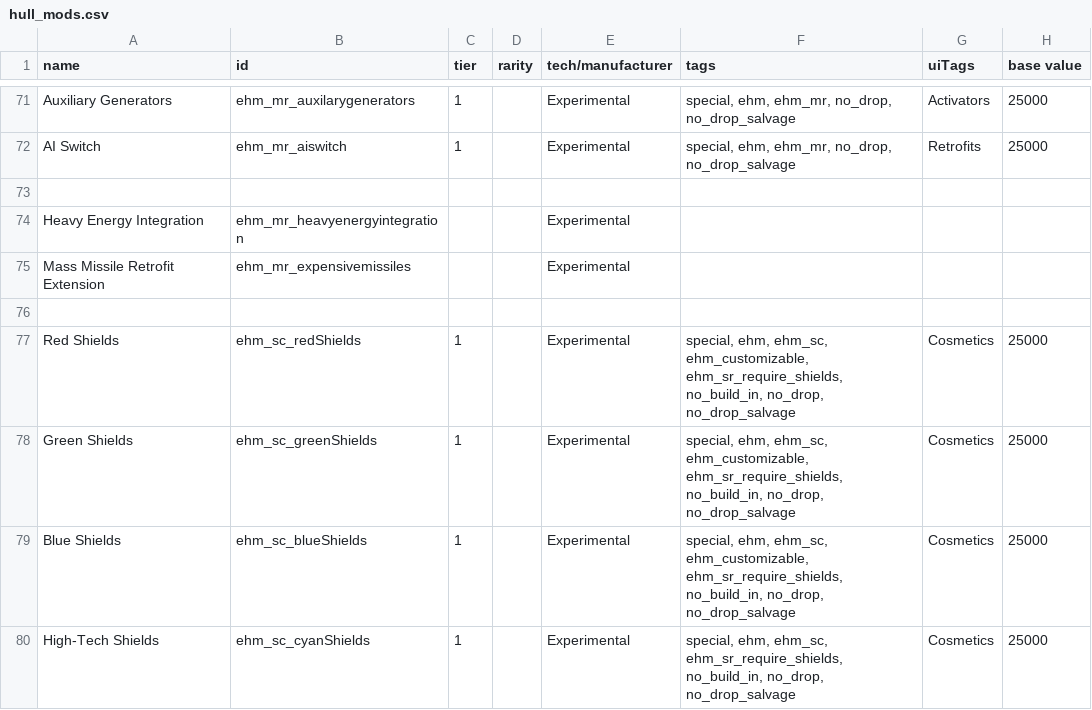
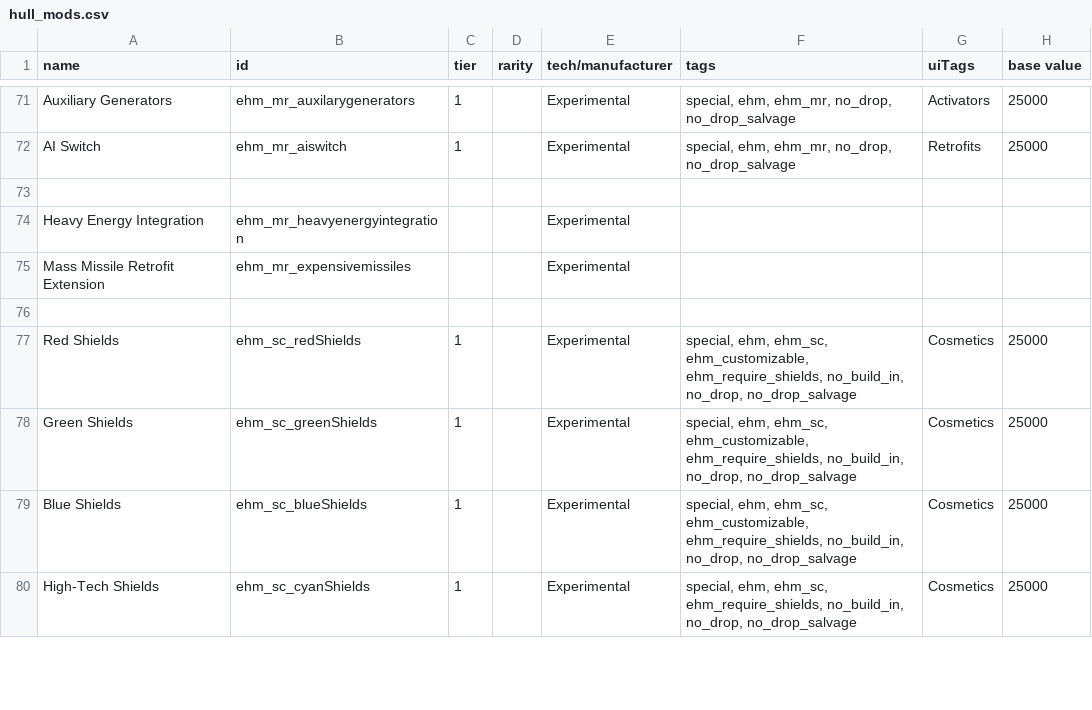
Before and after one commit to lyravega/lyr_ehm, a CSV file: data/hullmods/hull_mods.csv, drawn as a sheet; only a part is shown, gaps mark what is left out; the diff covers the shown part only; the diff names each change by its address in the sheet, - before the commit and + after, or states it on an @@ line.

```diff
--- a/data/hullmods/hull_mods.csv
+++ b/data/hullmods/hull_mods.csv
-F77:F79 (tags): …ehm_sc, ehm_customizable, ehm_sr_require_shields, no_build_in, no_drop,…
+F77:F79 (tags): …ehm_sc, ehm_customizable, ehm_require_shields, no_build_in, no_drop,…
-F80 (tags): …ehm, ehm_sc, ehm_sr_require_shields, no_build_in, no_drop,…
+F80 (tags): …ehm, ehm_sc, ehm_require_shields, no_build_in, no_drop,…
```
Also changed, not shown: 14 edited cells elsewhere in this file, 10 other files.
